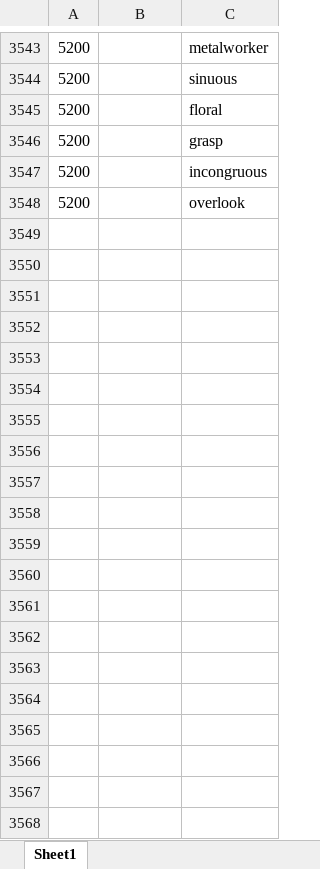
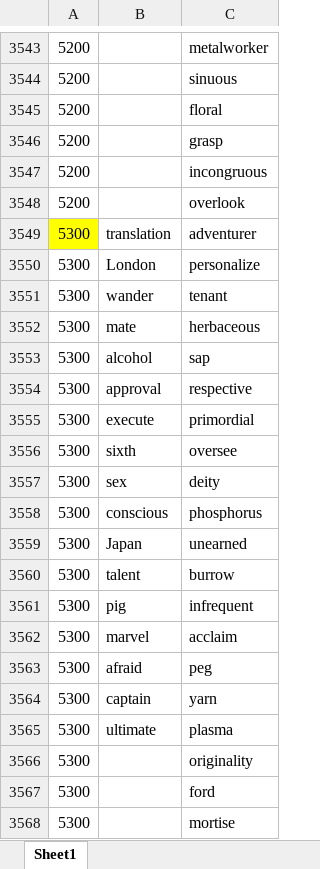
Before and after one commit to ambitiouschild/GitEnglish, an Excel workbook: 笔记鲨.xlsx, sheet Sheet1, drawn as a sheet; only a part is shown, gaps mark what is left out; values as stored, in another font and other column widths than the file's, no borders; the diff covers the shown part only; the diff names each change by its address in the sheet, - before the commit and + after, or states it on an @@ line.

Commit message:
【笔记鲨】单词分类【5300】

```diff
--- a/笔记鲨.xlsx (sheet Sheet1)
+++ b/笔记鲨.xlsx (sheet Sheet1)
+row 3549: 5300 | translation | adventurer
+row 3550: 5300 | London | personalize
+row 3551: 5300 | wander | tenant
+row 3552: 5300 | mate | herbaceous
+row 3553: 5300 | alcohol | sap
+row 3554: 5300 | approval | respective
+row 3555: 5300 | execute | primordial
+row 3556: 5300 | sixth | oversee
+row 3557: 5300 | sex | deity
+row 3558: 5300 | conscious | phosphorus
+row 3559: 5300 | Japan | unearned
+row 3560: 5300 | talent | burrow
+row 3561: 5300 | pig | infrequent
+row 3562: 5300 | marvel | acclaim
+row 3563: 5300 | afraid | peg
+row 3564: 5300 | captain | yarn
+row 3565: 5300 | ultimate | plasma
+row 3566: 5300 |  | originality
+row 3567: 5300 |  | ford
+row 3568: 5300 |  | mortise
```
Also changed, not shown: 63 added rows elsewhere in this sheet.
